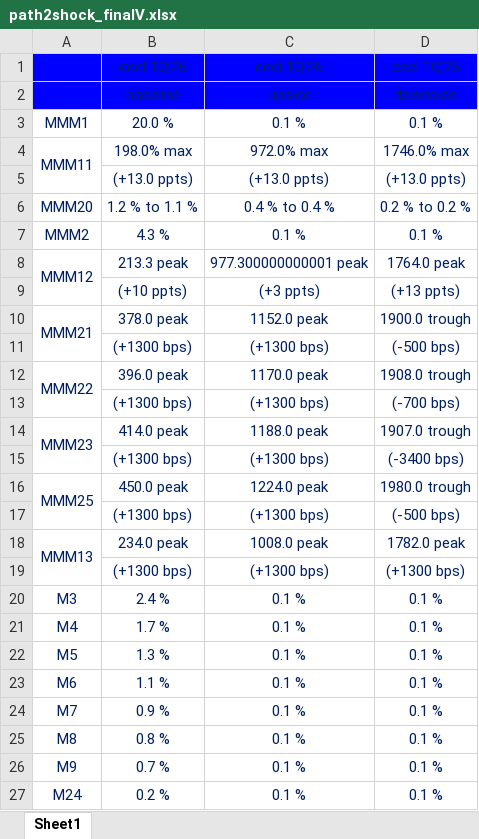
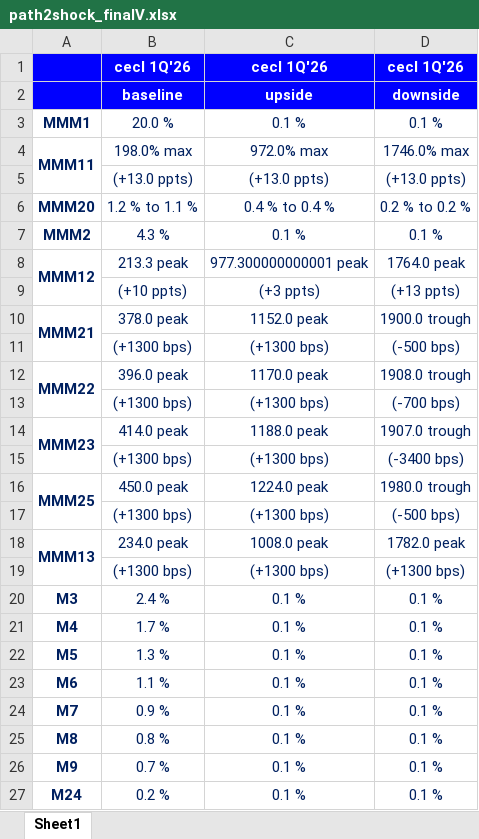
Before and after one commit to leiliecon/AI-coding, an Excel workbook: path2shock_calculation/output/path2shock_finalV.xlsx, sheet Sheet1, drawn as a sheet; values as stored, in another font and other column widths than the file's, no borders; the diff names each change by its address in the sheet, - before the commit and + after, or states it on an @@ line.

```diff
--- a/path2shock_calculation/output/path2shock_finalV.xlsx (sheet Sheet1)
+++ b/path2shock_calculation/output/path2shock_finalV.xlsx (sheet Sheet1)
@@ B1:D2 bold: off → on, text colour: #002060 → #FFFFFF @@
-A3:A4 bold: off
+A3:A4 bold: on
-A6:A8 bold: off
+A6:A8 bold: on
-A10 bold: off
+A10 bold: on
-A12 bold: off
+A12 bold: on
-A14 bold: off
+A14 bold: on
-A16 bold: off
+A16 bold: on
-A18 bold: off
+A18 bold: on
-A20:A27 bold: off
+A20:A27 bold: on
```
Also changed, not shown: path2shock_calculation/output/path2shock_Base.xlsx, path2shock_calculation/output/path2shock_Down.xlsx, 2 other files.
